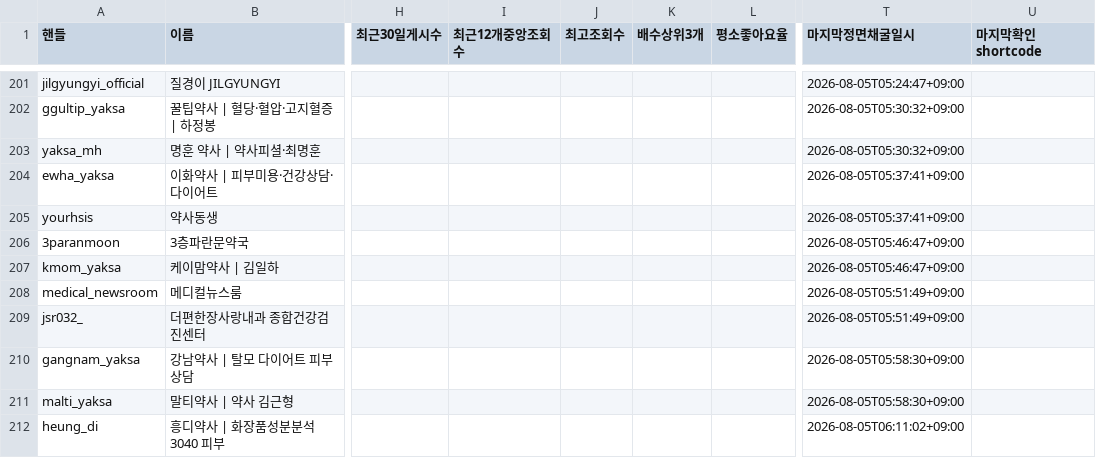
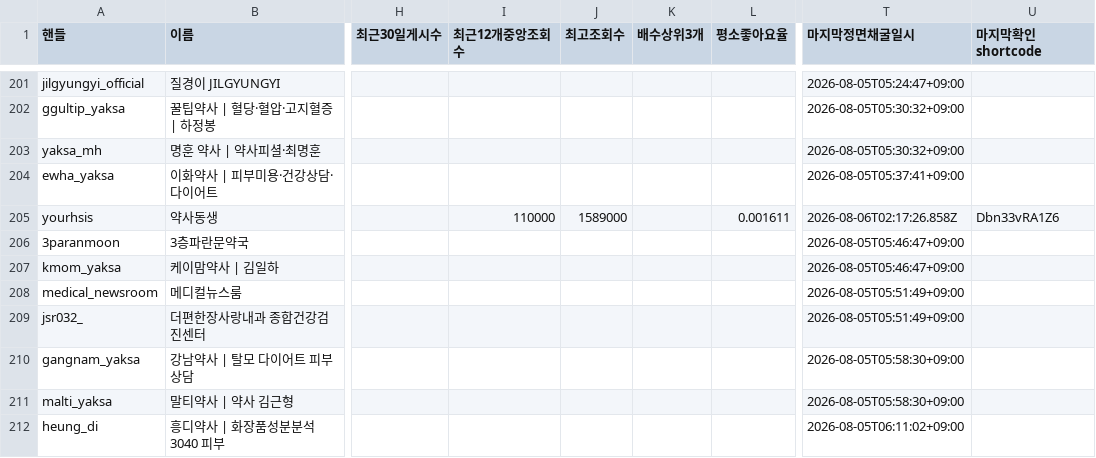
Before and after one commit to yeohj0710/pharm-social-intelligence, a CSV file: public/data/accounts.csv, drawn as a sheet; only a part is shown, gaps mark what is left out; the diff covers the shown part only; the diff names each change by its address in the sheet, - before the commit and + after, or states it on an @@ line.

```diff
--- a/public/data/accounts.csv
+++ b/public/data/accounts.csv
-I205 (최근12개중앙조회수): (empty)
+I205 (최근12개중앙조회수): 110000
-J205 (최고조회수): (empty)
+J205 (최고조회수): 1589000
-L205 (평소좋아요율): (empty)
+L205 (평소좋아요율): 0.001611
-T205 (마지막정면채굴일시): 2026-08-05T05:37:41+09:00
+T205 (마지막정면채굴일시): 2026-08-06T02:17:26.858Z
-U205 (마지막확인shortcode): (empty)
+U205 (마지막확인shortcode): Dbn33vRA1Z6
```
Also changed, not shown: 26 edited cells elsewhere in this file, public/data/contents.csv, work/QUEUE.csv, 3 other files.
